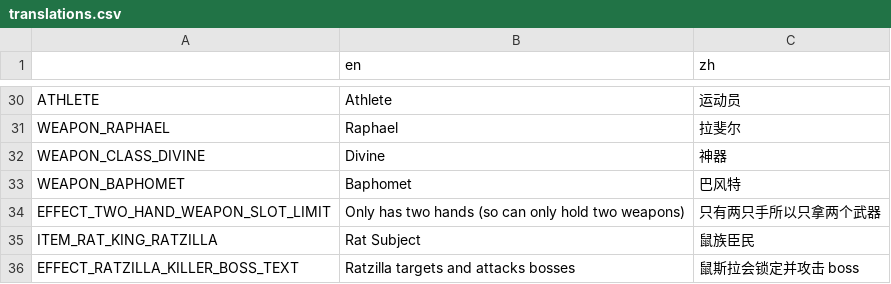
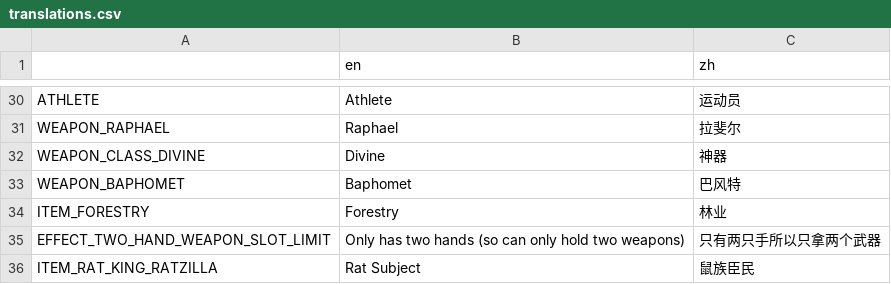
Before and after one commit to FengLiuFeseliud/Brotato-FengAddMods, a CSV file: translations/translations.csv, drawn as a sheet; only a part is shown, gaps mark what is left out; the shorter side is filled out with more unchanged rows; the diff names each change by its address in the sheet, - before the commit and + after, or states it on an @@ line.

Commit message:
add item_forestry

```diff
--- a/translations/translations.csv
+++ b/translations/translations.csv
+row 34: ITEM_FORESTRY | Forestry | 林业
```
Also changed, not shown: 6 other files.
